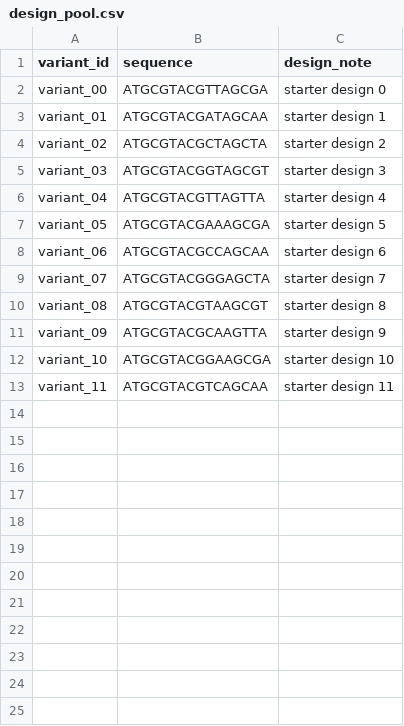
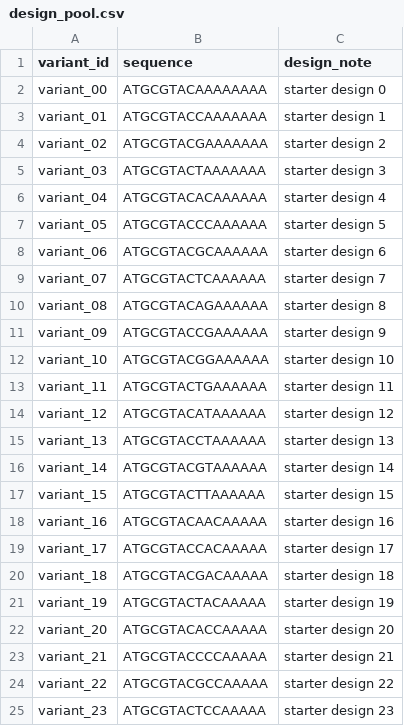
Before and after one commit to cellethology/deepdraw, a CSV file: examples/deepdraw_dummy/design_pool.csv, drawn as a sheet.

Commit message:
Use defaults in Deepdraw dummy quick start

```diff
--- a/examples/deepdraw_dummy/design_pool.csv
+++ b/examples/deepdraw_dummy/design_pool.csv
@@ -1,13 +1,25 @@
 variant_id,sequence,design_note
-variant_00,ATGCGTACGTTAGCGA,starter design 0
-variant_01,ATGCGTACGATAGCAA,starter design 1
-variant_02,ATGCGTACGCTAGCTA,starter design 2
-variant_03,ATGCGTACGGTAGCGT,starter design 3
-variant_04,ATGCGTACGTTAGTTA,starter design 4
-variant_05,ATGCGTACGAAAGCGA,starter design 5
-variant_06,ATGCGTACGCCAGCAA,starter design 6
-variant_07,ATGCGTACGGGAGCTA,starter design 7
-variant_08,ATGCGTACGTAAGCGT,starter design 8
-variant_09,ATGCGTACGCAAGTTA,starter design 9
-variant_10,ATGCGTACGGAAGCGA,starter design 10
-variant_11,ATGCGTACGTCAGCAA,starter design 11
+variant_00,ATGCGTACAAAAAAAA,starter design 0
+variant_01,ATGCGTACCAAAAAAA,starter design 1
+variant_02,ATGCGTACGAAAAAAA,starter design 2
+variant_03,ATGCGTACTAAAAAAA,starter design 3
+variant_04,ATGCGTACACAAAAAA,starter design 4
+variant_05,ATGCGTACCCAAAAAA,starter design 5
+variant_06,ATGCGTACGCAAAAAA,starter design 6
+variant_07,ATGCGTACTCAAAAAA,starter design 7
+variant_08,ATGCGTACAGAAAAAA,starter design 8
+variant_09,ATGCGTACCGAAAAAA,starter design 9
+variant_10,ATGCGTACGGAAAAAA,starter design 10
+variant_11,ATGCGTACTGAAAAAA,starter design 11
+variant_12,ATGCGTACATAAAAAA,starter design 12
+variant_13,ATGCGTACCTAAAAAA,starter design 13
+variant_14,ATGCGTACGTAAAAAA,starter design 14
+variant_15,ATGCGTACTTAAAAAA,starter design 15
+variant_16,ATGCGTACAACAAAAA,starter design 16
+variant_17,ATGCGTACCACAAAAA,starter design 17
+variant_18,ATGCGTACGACAAAAA,starter design 18
+variant_19,ATGCGTACTACAAAAA,starter design 19
+variant_20,ATGCGTACACCAAAAA,starter design 20
+variant_21,ATGCGTACCCCAAAAA,starter design 21
+variant_22,ATGCGTACGCCAAAAA,starter design 22
+variant_23,ATGCGTACTCCAAAAA,starter design 23
```
Also changed, not shown: 9 other files.
